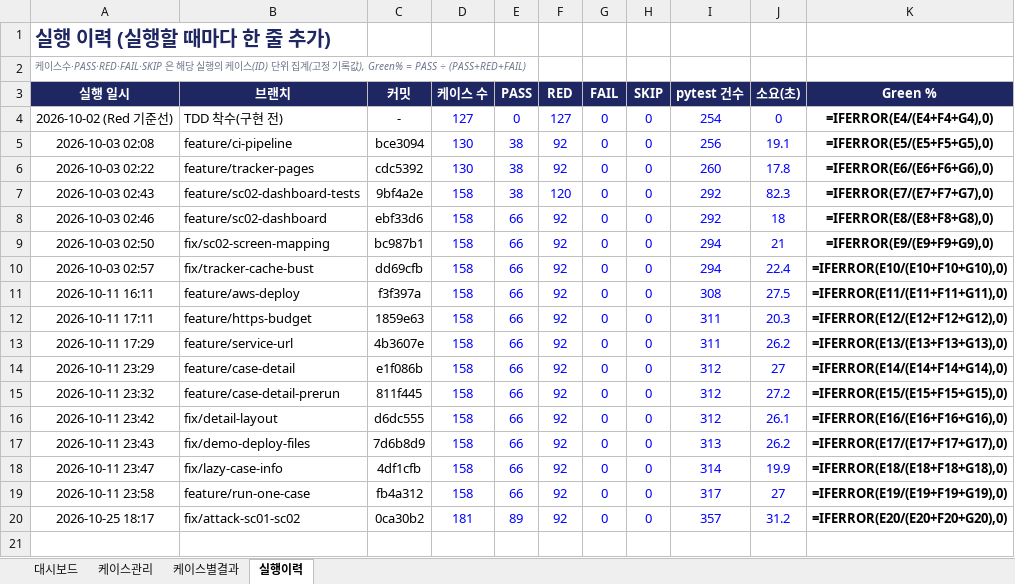
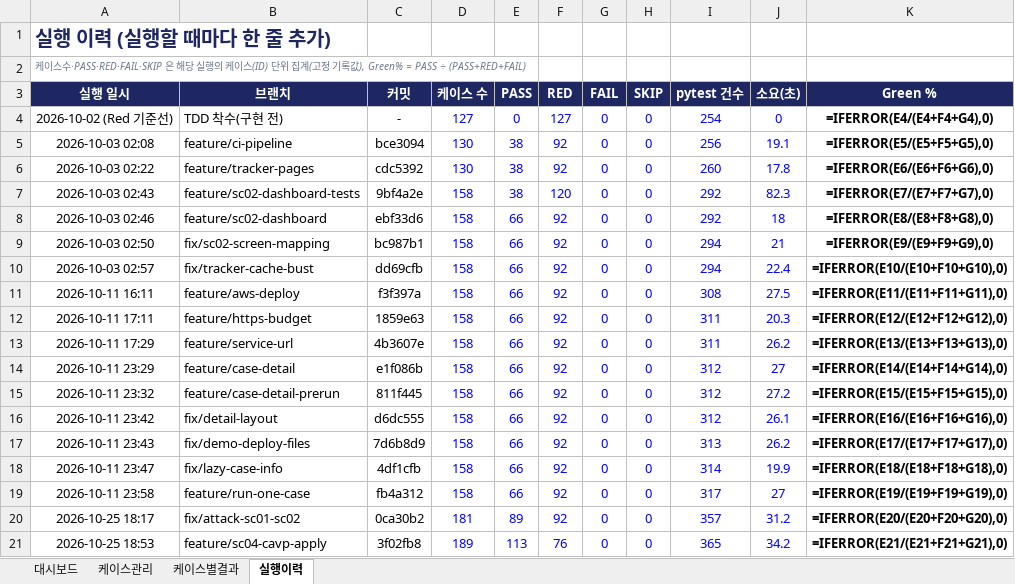
Before and after one commit to NotZZu/WebFrameworkProject, an Excel workbook: webservice/tracker/테스트관리.xlsx, sheet 실행이력, drawn as a sheet; values as stored, in another font and other column widths than the file's, no borders; formulas without a stored value are shown as written; conditional formats not drawn; the diff names each change by its address in the sheet, - before the commit and + after, or states it on an @@ line.

```diff
--- a/webservice/tracker/테스트관리.xlsx (sheet 실행이력)
+++ b/webservice/tracker/테스트관리.xlsx (sheet 실행이력)
+row 21: 2026-10-25 18:53 | feature/sc04-cavp-apply | 3f02fb8 | 189 | 113 | 76 | 0 | 0 | 365 | 34.2 | =IFERROR(E21/(E21+F21+G21),0)
```
Also changed, not shown: sheet 케이스별결과, sheet 케이스관리, charts or pictures, assets/tracker/test-tracker.xlsx, 1 other file.
